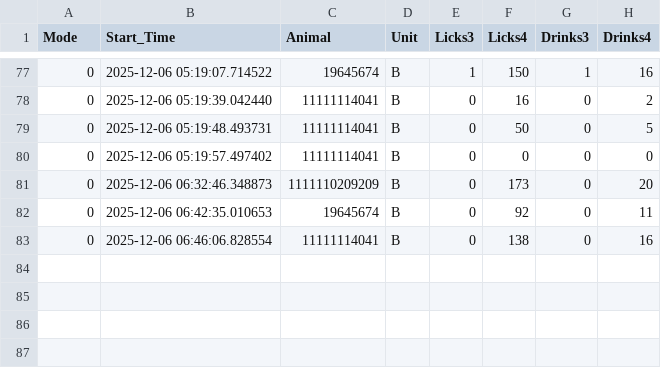
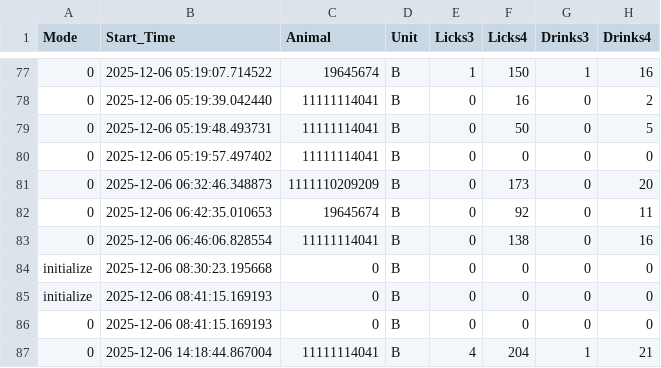
Before and after one commit to MaheshKarnani/Preferator, a CSV file: Data/c1_3m_102025_testing/2025-12-06_eventsB.csv, drawn as a sheet; only a part is shown, gaps mark what is left out; the diff names each change by its address in the sheet, - before the commit and + after, or states it on an @@ line.

```diff
--- a/Data/c1_3m_102025_testing/2025-12-06_eventsB.csv
+++ b/Data/c1_3m_102025_testing/2025-12-06_eventsB.csv
+row 84: initialize | 2025-12-06 08:30:23.195668 | 0 | B | 0 | 0 | 0 | 0
+row 85: initialize | 2025-12-06 08:41:15.169193 | 0 | B | 0 | 0 | 0 | 0
+row 86: 0 | 2025-12-06 08:41:15.169193 | 0 | B | 0 | 0 | 0 | 0
+row 87: 0 | 2025-12-06 14:18:44.867004 | 11111114041 | B | 4 | 204 | 1 | 21
```
Also changed, not shown: Data/c1_3m_102025_testing/2025-12-06_eventsA.csv, 1 other file.
